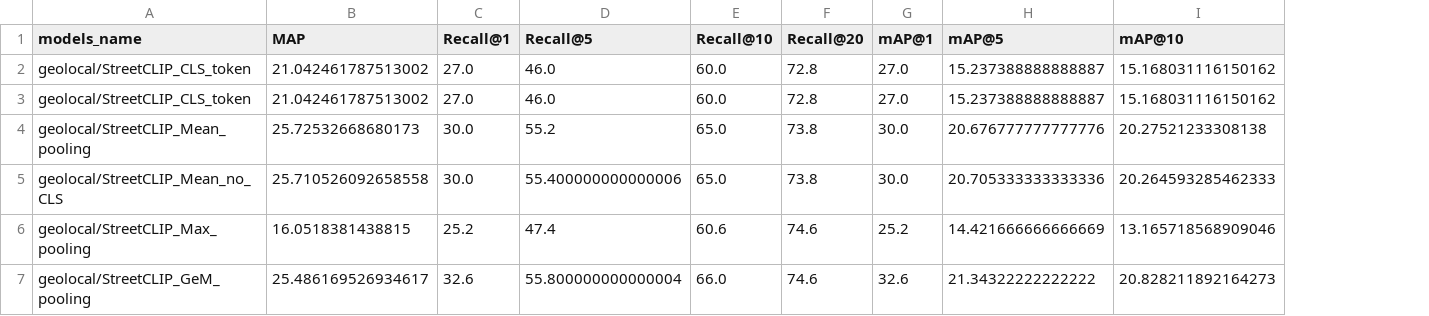
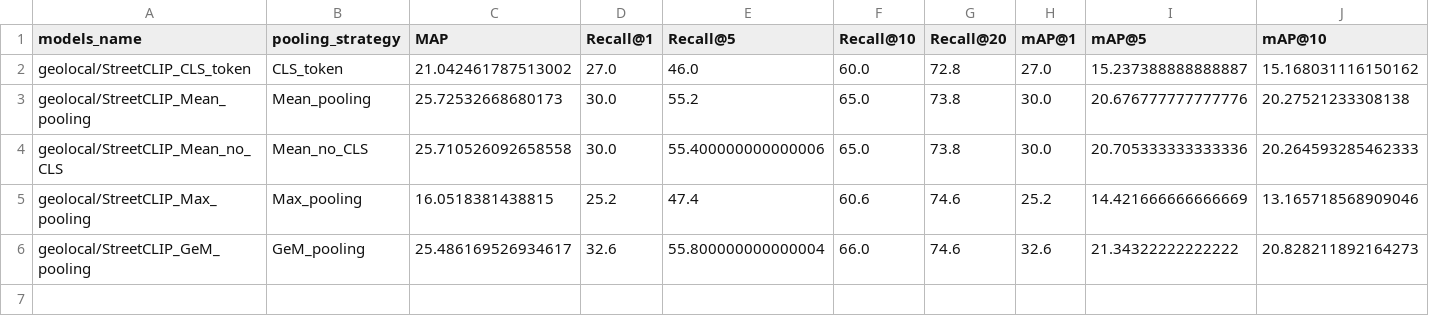
Before and after one commit to onatakca/geo-image-retrieval, a CSV file: results/pooling_comparison/geolocal_StreetCLIP_pooling_comparison.csv, drawn as a sheet; only a part is shown; removed rows and columns are numbered as before the commit, all else as after; rows hold the shown columns only; the diff names each change by its address in the sheet, - before the commit and + after, or states it on an @@ line.

Commit message:
Result updates

```diff
--- a/results/pooling_comparison/geolocal_StreetCLIP_pooling_comparison.csv
+++ b/results/pooling_comparison/geolocal_StreetCLIP_pooling_comparison.csv
+column B (pooling_strategy), rows 2-6: CLS_token | Mean_pooling | Mean_no_CLS | Max_pooling | GeM_pooling
-row 2: geolocal/StreetCLIP_CLS_token | 21.042461787513002 | 27.0 | 46.0 | 60.0 | 72.8 | 27.0 | 15.237388888888887 | 15.168031116150162
```
Also changed, not shown: 10 other files.
